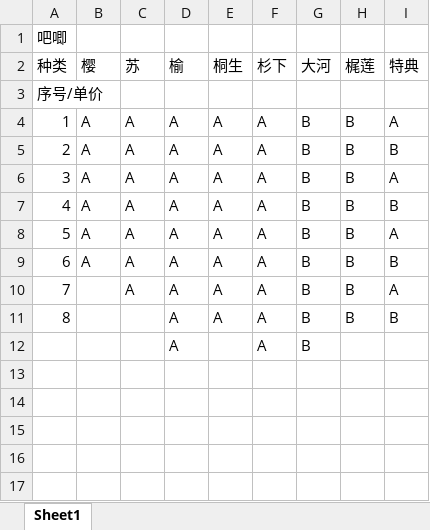
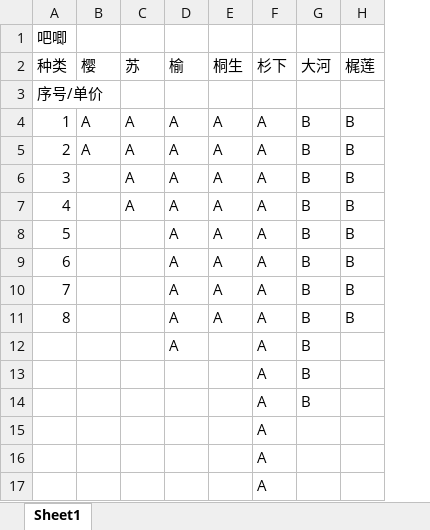
Before and after one commit to HairVolumeKing01/RenSheet, an Excel workbook: 演示/拆配排表吧唧.xlsx, sheet Sheet1, drawn as a sheet; values as stored, in another font and other column widths than the file's, no borders; removed rows and columns are numbered as before the commit, all else as after; the diff names each change by its address in the sheet, - before the commit and + after, or states it on an @@ line.

```diff
--- a/演示/拆配排表吧唧.xlsx (sheet Sheet1)
+++ b/演示/拆配排表吧唧.xlsx (sheet Sheet1)
-column I (特典), rows 4-5: A | B; rows 10-11: A | B
-row 6: 3 | A | A | A | A | A | B | B | A
-row 7: 4 | A | A | A | A | A | B | B | B
-row 8: 5 | A | A | A | A | A | B | B | A
-row 9: 6 | A | A | A | A | A | B | B | B
+row 6: 3 |  | A | A | A | A | B | B
@@ column A (种类) renumbered between rows 7 and 8 @@
+row 9: 6 |  |  | A | A | A | B | B
+row 10: 7 |  |  | A | A | A | B | B
+row 11: 8 |  |  | A | A | A | B | B
+row 13:  |  |  |  |  | A | B
+row 14:  |  |  |  |  | A | B
+row 15:  |  |  |  |  | A
+row 16:  |  |  |  |  | A
+row 17:  |  |  |  |  | A
```
Also changed, not shown: 演示/吧唧排表示例.xlsx, 2 other files.
